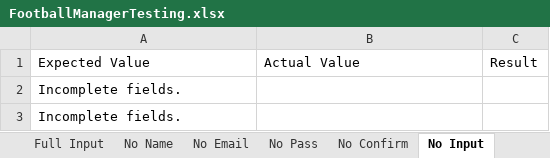
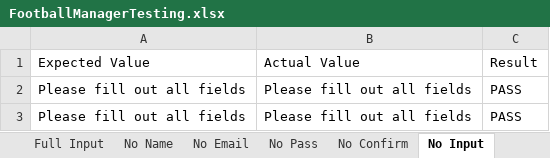
Before and after one commit to Nightmayr/FootballManager-ParamTesting, an Excel workbook: src/main/resources/FootballManagerTesting.xlsx, sheet No Input, drawn as a sheet; values as stored, in another font and other column widths than the file's, no borders; removed rows and columns are numbered as before the commit, all else as after; the diff names each change by its address in the sheet, - before the commit and + after, or states it on an @@ line.

```diff
--- a/src/main/resources/FootballManagerTesting.xlsx (sheet No Input)
+++ b/src/main/resources/FootballManagerTesting.xlsx (sheet No Input)
-row 2: Incomplete fields.
-row 3: Incomplete fields.
+row 2: Please fill out all fields | Please fill out all fields | PASS
+row 3: Please fill out all fields | Please fill out all fields | PASS
```
Also changed, not shown: sheet No Name, sheet No Pass, sheet No Confirm, sheet No Email, sheet Full Input, other sheet tabs, 7 other files.
